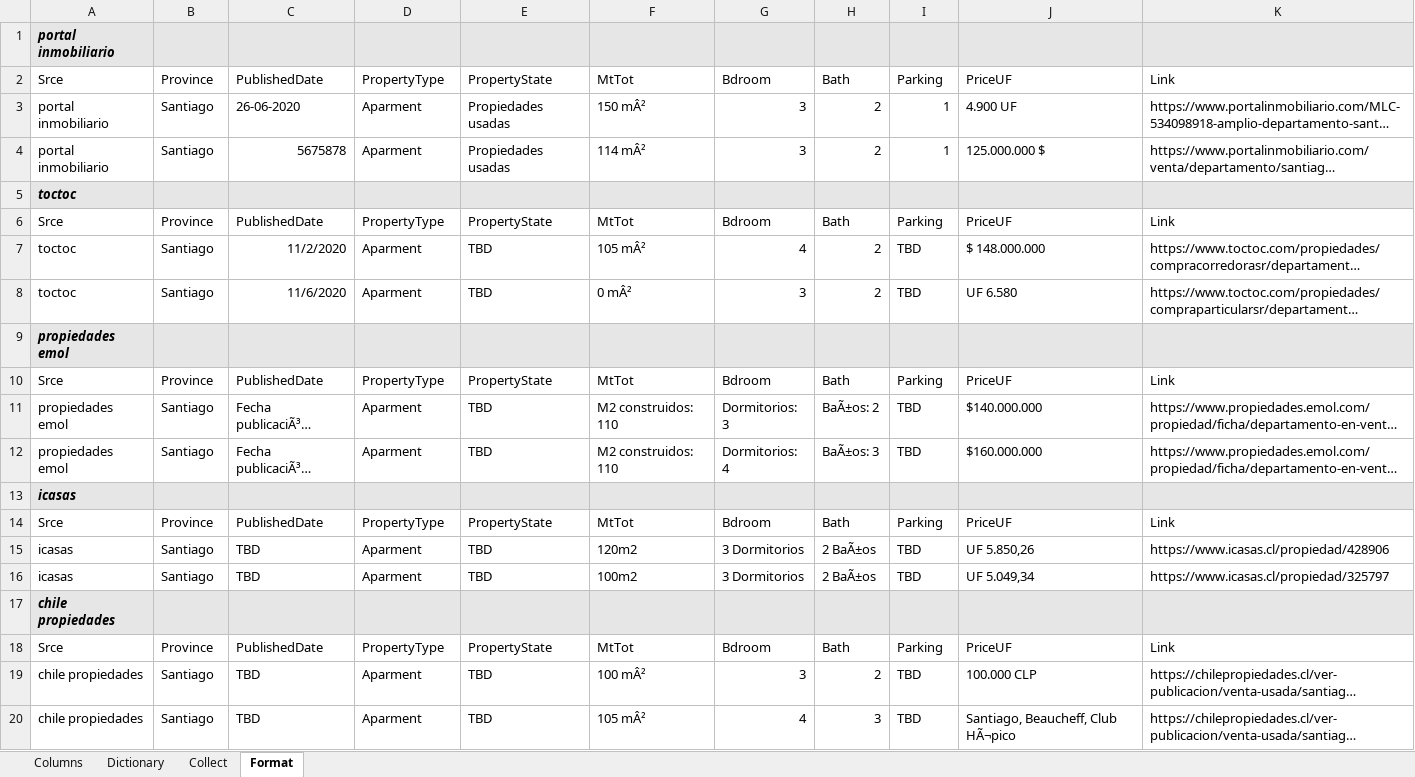
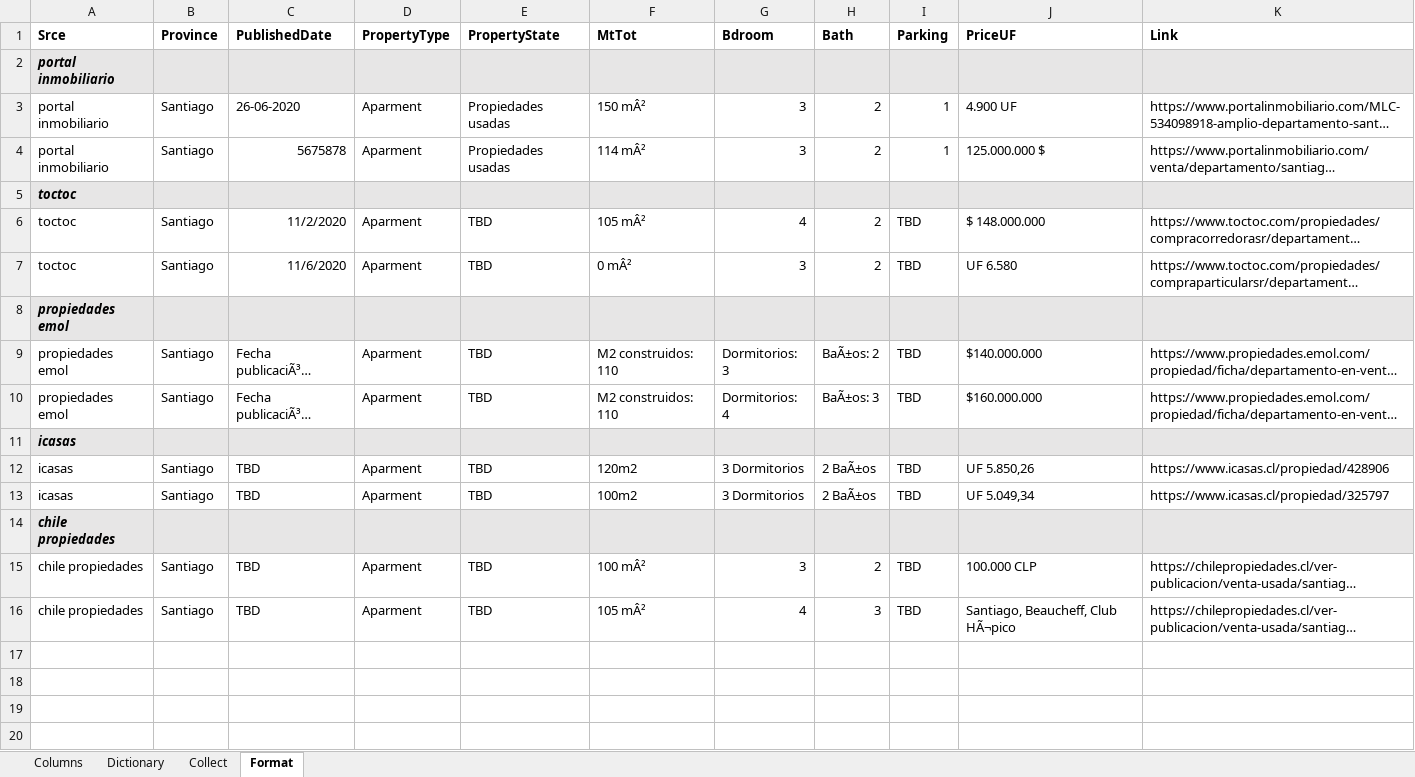
Before and after one commit to Brownbull/housemodel, an Excel workbook: data/T/byHand/housesSmart.xlsx, sheet Format, drawn as a sheet; long unchanged cells end in …; values as stored, in another font and other column widths than the file's, no borders; removed rows and columns are numbered as before the commit, all else as after; the diff names each change by its address in the sheet, - before the commit and + after, or states it on an @@ line.

```diff
--- a/data/T/byHand/housesSmart.xlsx (sheet Format)
+++ b/data/T/byHand/housesSmart.xlsx (sheet Format)
@@ row 2 moved to row 1: Srce @@
-row 6: Srce | Province | PublishedDate | PropertyType | PropertyState | MtTot | Bdroom | Bath | Parking | PriceUF | Link
-row 10: Srce | Province | PublishedDate | PropertyType | PropertyState | MtTot | Bdroom | Bath | Parking | PriceUF | Link
-row 14: Srce | Province | PublishedDate | PropertyType | PropertyState | MtTot | Bdroom | Bath | Parking | PriceUF | Link
-row 18: Srce | Province | PublishedDate | PropertyType | PropertyState | MtTot | Bdroom | Bath | Parking | PriceUF | Link
```
Also changed, not shown: sheet Dictionary, formulas that keep their value, 27 other files.
